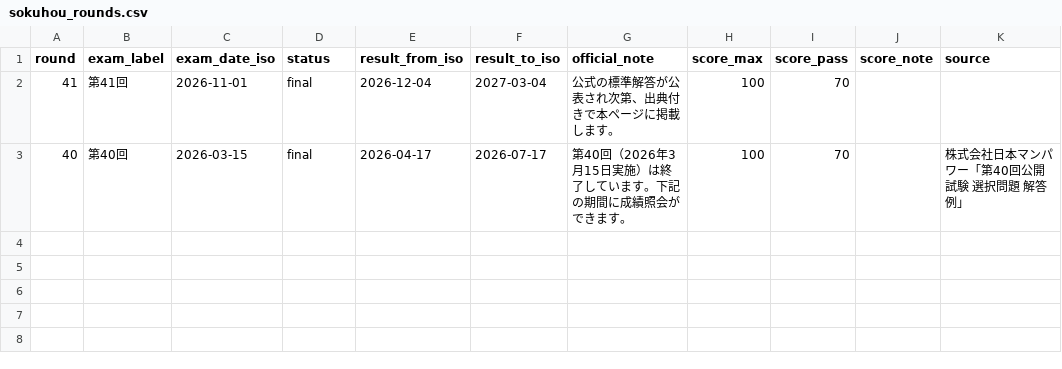
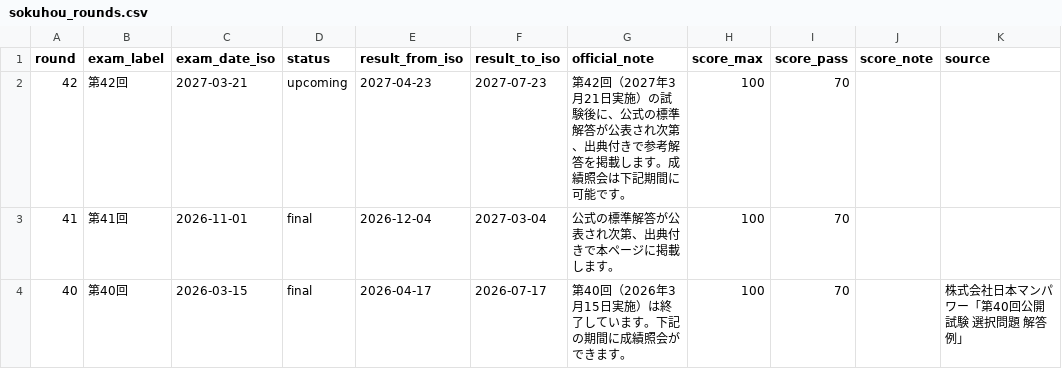
Before and after one commit to takkenshiken2026-sudo/mentalhealth-master, a CSV file: grades/self/data/sokuhou_rounds.csv, drawn as a sheet; the diff names each change by its address in the sheet, - before the commit and + after, or states it on an @@ line.

```diff
--- a/grades/self/data/sokuhou_rounds.csv
+++ b/grades/self/data/sokuhou_rounds.csv
+row 2: 42 | 第42回 | 2027-03-21 | upcoming | 2027-04-23 | 2027-07-23 | 第42回（2027年3月21日実施）の試験後に、公式の標準解答が公表され次第、出典付きで参考解答を掲載します。成績照会は下記期間に可能です。 | 100 | 70
```
Also changed, not shown: data/sokuhou_rounds.csv, 4 other files.
